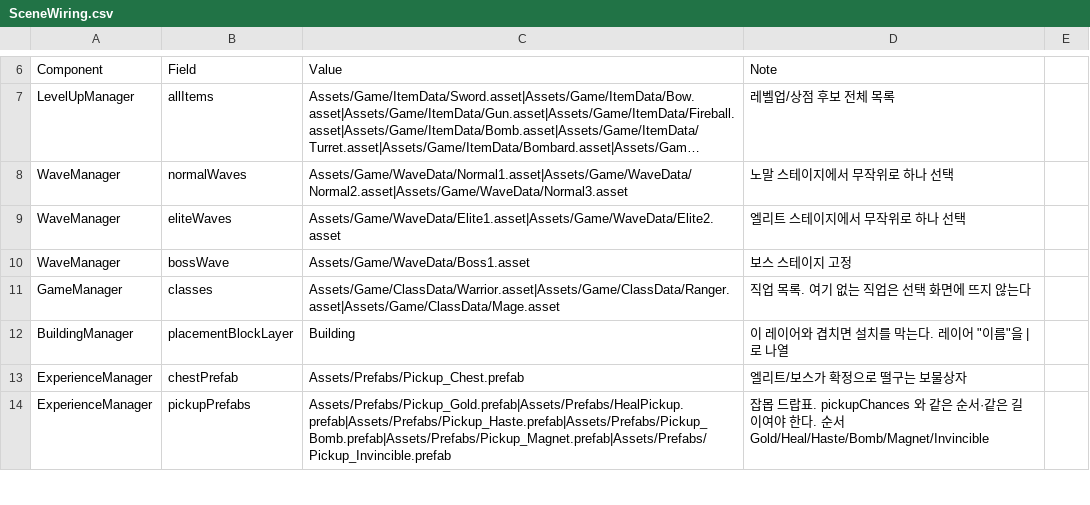
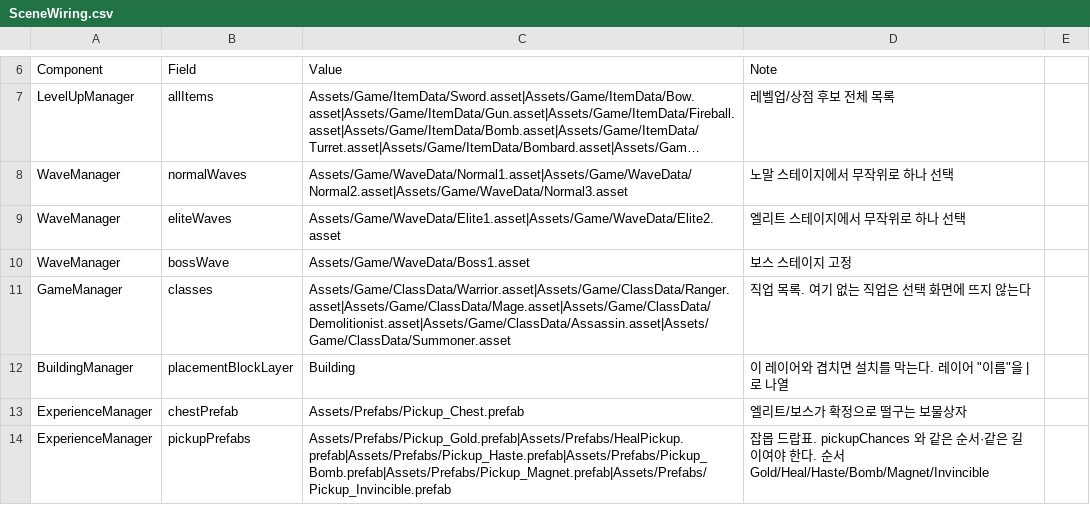
Before and after one commit to popzap/VS_LIKE, a CSV file: Assets/Game/Balance/SceneWiring.csv, drawn as a sheet; only a part is shown, gaps mark what is left out; long unchanged cells end in ….

```diff
--- a/Assets/Game/Balance/SceneWiring.csv
+++ b/Assets/Game/Balance/SceneWiring.csv
@@ -10,3 +10,3 @@ WaveManager,eliteWaves,Assets/Game/WaveData/Elite1.asset|Assets/Game/WaveData/El
 WaveManager,bossWave,Assets/Game/WaveData/Boss1.asset,보스 스테이지 고정
-GameManager,classes,Assets/Game/ClassData/Warrior.asset|Assets/Game/ClassData/Ranger.asset|Assets/Game/ClassData/Mage.asset,직업 목록. 여기 없는 직업은 선택 화면에 뜨지 않는다
+GameManager,classes,Assets/Game/ClassData/Warrior.asset|Assets/Game/ClassData/Ranger.asset|Assets/Game/ClassData/Mage.asset|Assets/Game/ClassData/Demolitionist.asset|Assets/Game/ClassData/Assassin.asset|Assets/Game/ClassData/Summoner.asset,직업 목록. 여기 없는 직업은 선택 화면에 뜨지 않는다
 BuildingManager,placementBlockLayer,Building,이 레이어와 겹치면 설치를 막는다. 레이어 "이름"을 | 로 나열
```
Also changed, not shown: Assets/Game/Balance/Classes.csv, 5 other files.
